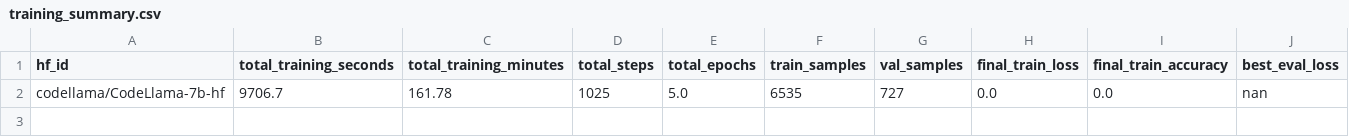
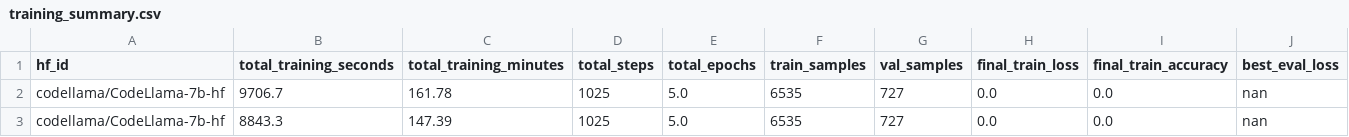
Before and after one commit to timthedev07/pie-tactic-predictor, a CSV file: output/codellama-7b/training_summary.csv, drawn as a sheet; only a part is shown; rows hold the shown columns only; the diff names each change by its address in the sheet, - before the commit and + after, or states it on an @@ line.

```diff
--- a/output/codellama-7b/training_summary.csv
+++ b/output/codellama-7b/training_summary.csv
+row 3: codellama/CodeLlama-7b-hf | 8843.3 | 147.39 | 1025 | 5.0 | 6535 | 727 | 0.0 | 0.0 | nan
```
Also changed, not shown: output/codellama-7b/training_log.csv, 4 other files.
